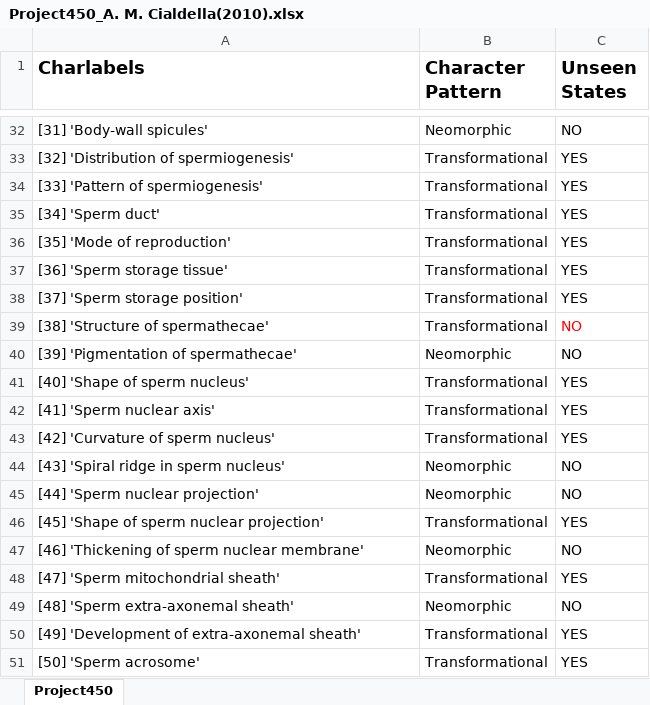
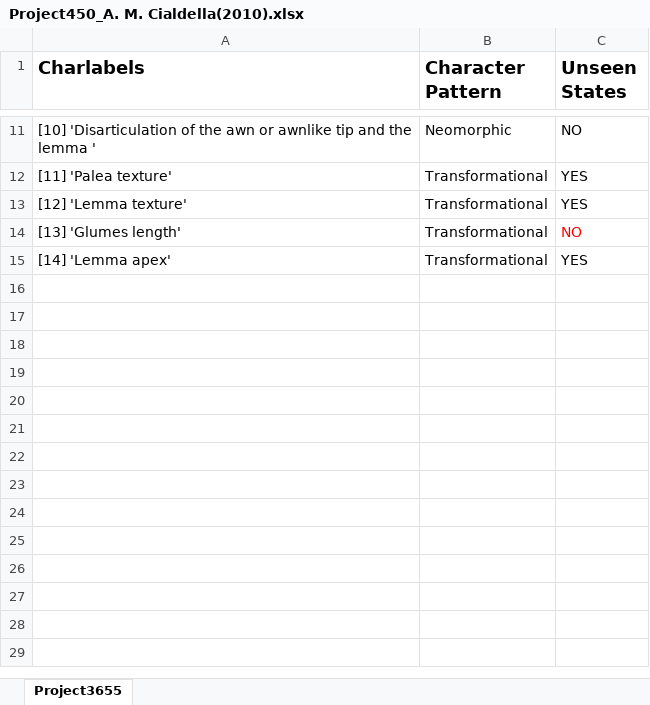
Before and after one commit to zlvb35/matrixes, an Excel workbook: Project450_A. M. Cialdella(2010).xlsx, sheet Project3655, drawn as a sheet; only a part is shown, gaps mark what is left out; values as stored, in another font and other column widths than the file's, no borders; charts and pictures not drawn; removed rows and columns are numbered as before the commit, all else as after; the diff covers the shown part only; the diff names each change by its address in the sheet, - before the commit and + after, or states it on an @@ line.

```diff
--- a/Project450_A. M. Cialdella(2010).xlsx (sheet Project3655)
+++ b/Project450_A. M. Cialdella(2010).xlsx (sheet Project3655)
-sheet tab: Project450
+sheet tab: Project3655
-A11 (Charlabels): [31] 'Body-wall spicules'
+A11 (Charlabels): [10] 'Disarticulation of the awn or awnlike tip and the lemma '
-row 33: [32] 'Distribution of spermiogenesis' | Transformational | YES
-row 34: [33] 'Pattern of spermiogenesis' | Transformational | YES
-A12 (Charlabels): [34] 'Sperm duct'
+A12 (Charlabels): [11] 'Palea texture'
-row 36: [35] 'Mode of reproduction' | Transformational | YES
-A13 (Charlabels): [36] 'Sperm storage tissue'
+A13 (Charlabels): [12] 'Lemma texture'
-row 38: [37] 'Sperm storage position' | Transformational | YES
-A14 (Charlabels): [38] 'Structure of spermathecae'
+A14 (Charlabels): [13] 'Glumes length'
-row 40: [39] 'Pigmentation of spermathecae' | Neomorphic | NO
-row 41: [40] 'Shape of sperm nucleus' | Transformational | YES
-A15 (Charlabels): [41] 'Sperm nuclear axis'
+A15 (Charlabels): [14] 'Lemma apex'
-row 43: [42] 'Curvature of sperm nucleus' | Transformational | YES
-row 44: [43] 'Spiral ridge in sperm nucleus' | Neomorphic | NO
-row 45: [44] 'Sperm nuclear projection' | Neomorphic | NO
-row 46: [45] 'Shape of sperm nuclear projection' | Transformational | YES
-row 47: [46] 'Thickening of sperm nuclear membrane' | Neomorphic | NO
-row 48: [47] 'Sperm mitochondrial sheath' | Transformational | YES
-row 49: [48] 'Sperm extra-axonemal sheath' | Neomorphic | NO
-row 50: [49] 'Development of extra-axonemal sheath' | Transformational | YES
-row 51: [50] 'Sperm acrosome' | Transformational | YES
```
Also changed, not shown: 21 removed rows and 9 edited cells elsewhere in this sheet, charts or pictures, Project3655_S. Lehtonen(2020).xlsx, Project563_D. Huang(2011).xlsx.
